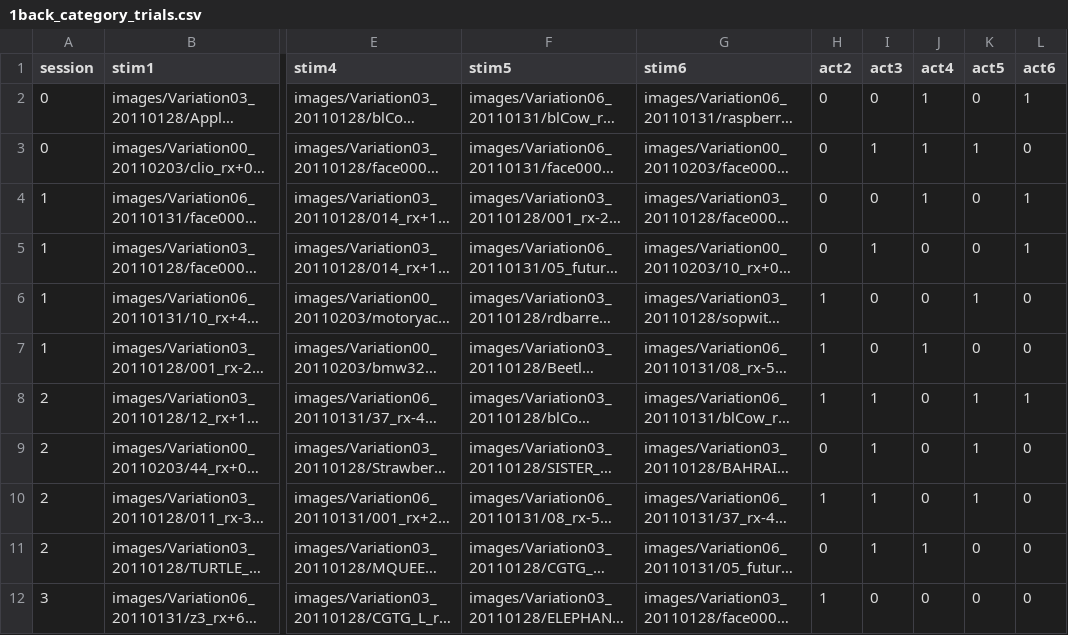
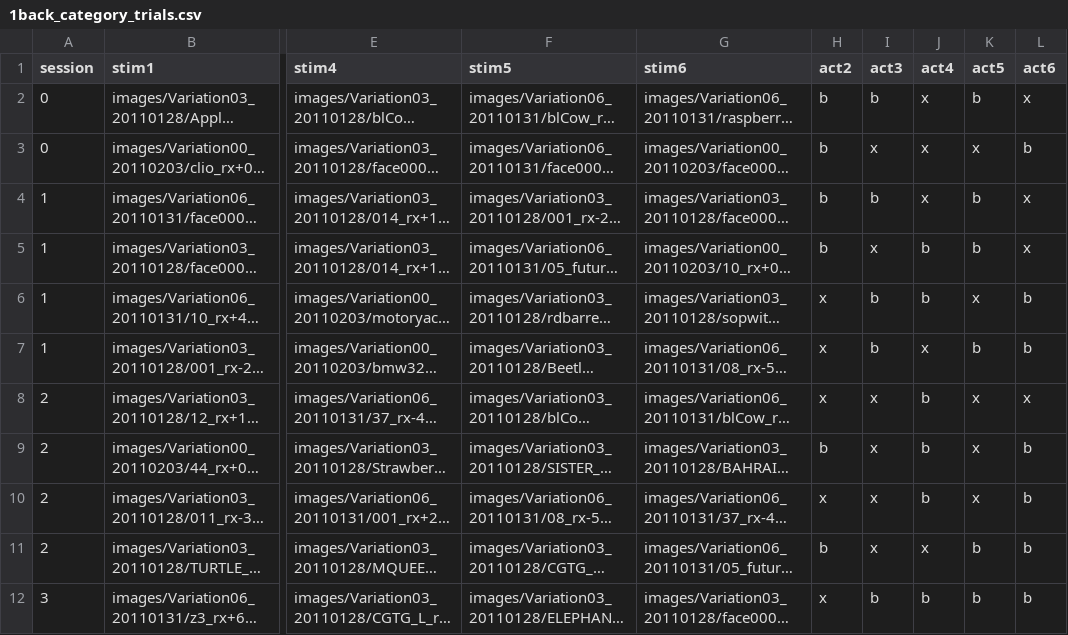
Before and after one commit to rdh1115/abs_nat_psychopy_mturk, a CSV file: resources/1back_category_trials.csv, drawn as a sheet; only a part is shown, gaps mark what is left out; long unchanged cells end in …; the diff covers the shown part only; the diff names each change by its address in the sheet, - before the commit and + after, or states it on an @@ line.

```diff
--- a/resources/1back_category_trials.csv
+++ b/resources/1back_category_trials.csv
-H2:H5 (act2): 0
+H2:H5 (act2): b
-I2 (act3): 0
+I2 (act3): b
-J2:J4 (act4): 1
+J2:J4 (act4): x
-K2 (act5): 0
+K2 (act5): b
-L2 (act6): 1
+L2 (act6): x
-I3 (act3): 1
+I3 (act3): x
-K3 (act5): 1
+K3 (act5): x
-L3 (act6): 0
+L3 (act6): b
-I4 (act3): 0
+I4 (act3): b
-K4:K5 (act5): 0
+K4:K5 (act5): b
-L4:L5 (act6): 1
+L4:L5 (act6): x
-I5 (act3): 1
+I5 (act3): x
-J5:J6 (act4): 0
+J5:J6 (act4): b
-H6:H8 (act2): 1
+H6:H8 (act2): x
-I6:I7 (act3): 0
+I6:I7 (act3): b
-K6 (act5): 1
+K6 (act5): x
-L6:L7 (act6): 0
+L6:L7 (act6): b
-J7 (act4): 1
+J7 (act4): x
-K7 (act5): 0
+K7 (act5): b
-I8:I11 (act3): 1
+I8:I11 (act3): x
-J8:J10 (act4): 0
+J8:J10 (act4): b
-K8:K10 (act5): 1
+K8:K10 (act5): x
-L8 (act6): 1
+L8 (act6): x
-H9 (act2): 0
+H9 (act2): b
-L9:L12 (act6): 0
+L9:L12 (act6): b
-H10 (act2): 1
+H10 (act2): x
-H11 (act2): 0
+H11 (act2): b
-J11 (act4): 1
+J11 (act4): x
-K11:K12 (act5): 0
+K11:K12 (act5): b
-H12 (act2): 1
+H12 (act2): x
-I12 (act3): 0
+I12 (act3): b
-J12 (act4): 0
+J12 (act4): b
```
Also changed, not shown: 55 edited cells elsewhere in this file, resources/1back_category_learning_trials.csv, resources/interdms_debug.csv, 15 other files.
